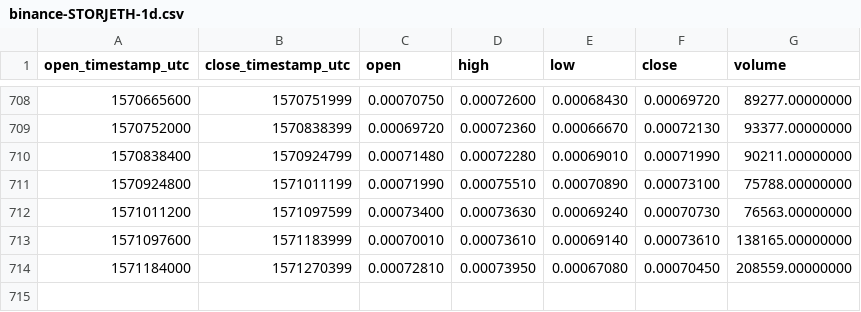
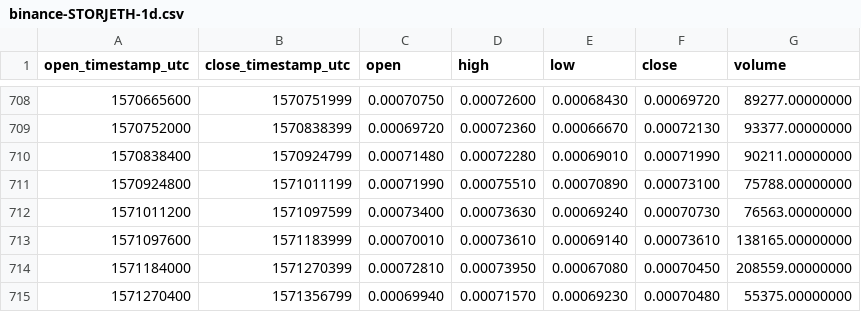
Before and after one commit to cryptobigbro/binance-STORJETH, a CSV file: binance-STORJETH-1d.csv, drawn as a sheet; only a part is shown, gaps mark what is left out; the diff names each change by its address in the sheet, - before the commit and + after, or states it on an @@ line.

Commit message:
Update OHLCV data.

```diff
--- a/binance-STORJETH-1d.csv
+++ b/binance-STORJETH-1d.csv
+row 715: 1571270400 | 1571356799 | 0.00069940 | 0.00071570 | 0.00069230 | 0.00070480 | 55375.00000000
```
Also changed, not shown: 1 other file.
